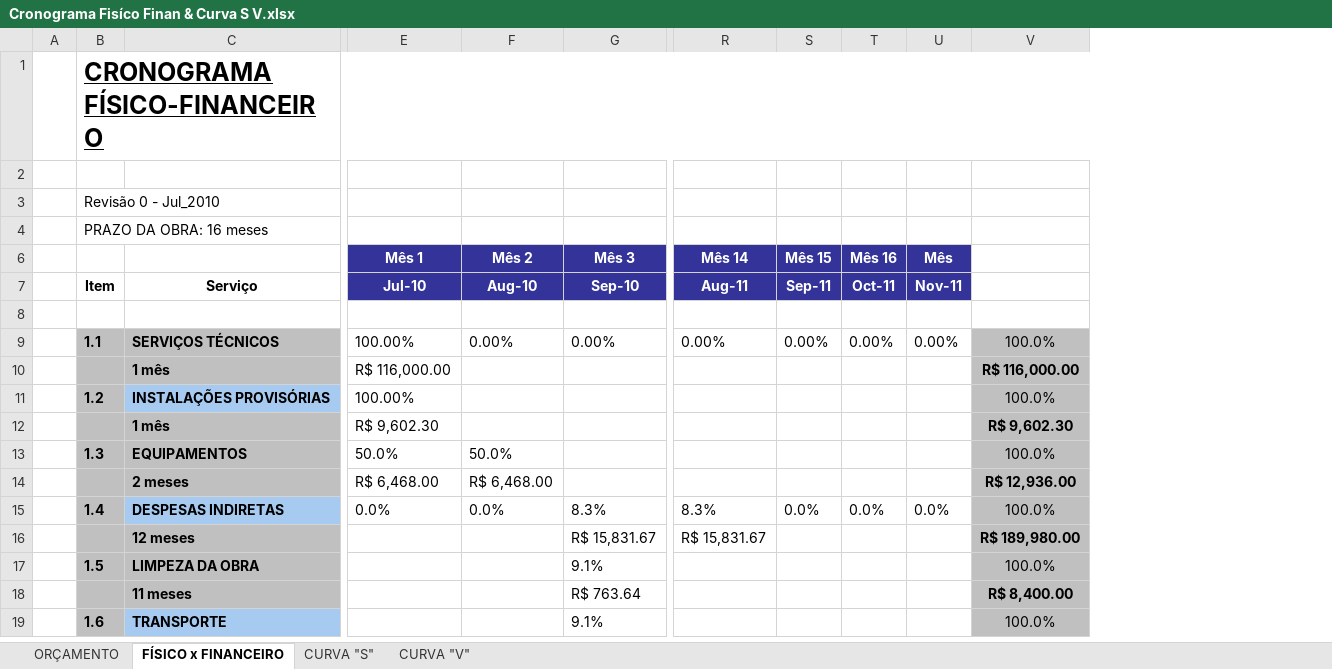
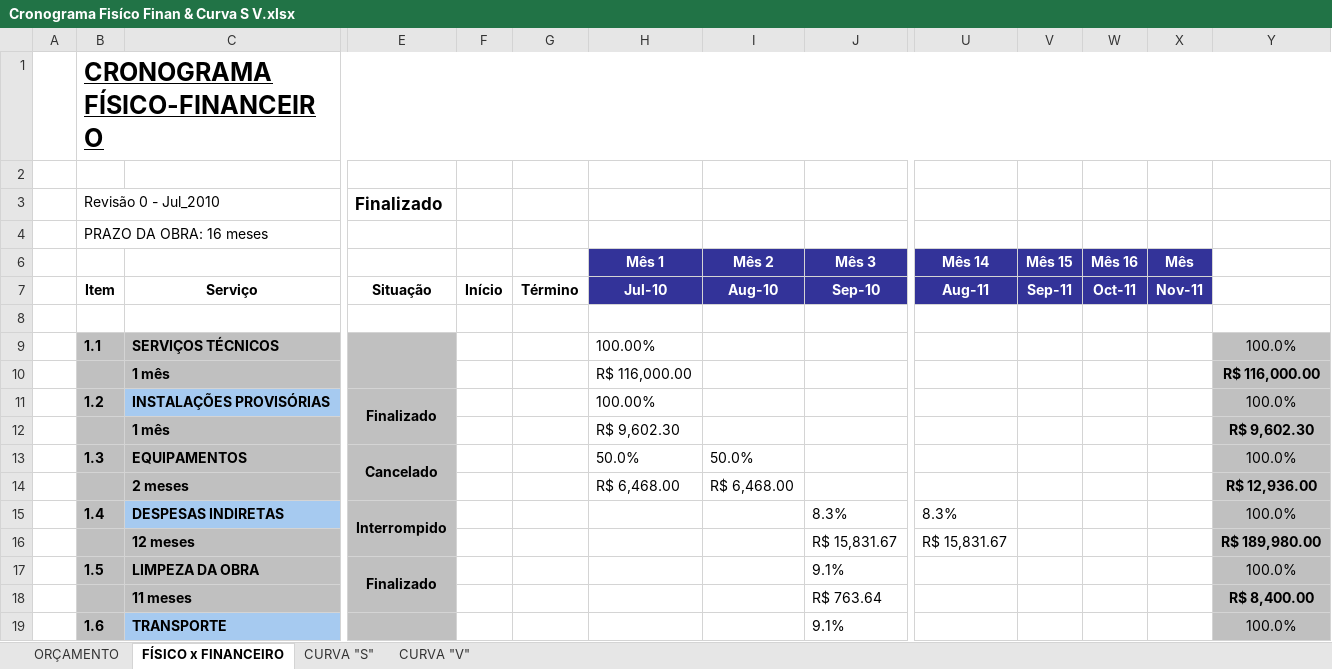
Before and after one commit to EdgardSancosta/Cronograma_Fisico_Financeiro, an Excel workbook: Cronograma Fisíco Finan & Curva S V.xlsx, sheet FÍSICO x FINANCEIRO, drawn as a sheet; only a part is shown, gaps mark what is left out; values as stored, in another font and other column widths than the file's, no borders; conditional formats not drawn; removed rows and columns are numbered as before the commit, all else as after; rows hold the shown columns only; the diff names each change by its address in the sheet, - before the commit and + after, or states it on an @@ line.

Commit message:
mudança da extenção

```diff
--- a/Cronograma Fisíco Finan & Curva S V.xlsx (sheet FÍSICO x FINANCEIRO)
+++ b/Cronograma Fisíco Finan & Curva S V.xlsx (sheet FÍSICO x FINANCEIRO)
+column E, rows 3-7: Finalizado |  |  | Situação; rows 11-17: Finalizado |  | Cancelado |  | Interrompido |  | Finalizado
+column F, row 7: Início
+column G, row 7: Término
-row 9: % | 1.1 | SERVIÇOS TÉCNICOS | 100.00% | 0.00% | 0.00% | 0.00% | 0.00% | 0.00% | 0.00% | 100.0%
+row 9: % | 1.1 | SERVIÇOS TÉCNICOS |  |  |  | 100.00% |  |  |  |  |  |  | 100.0%
-H15 (Mês 1): 0.0%
+H15 (Mês 1): (empty)
-I15 (Mês 2): 0.0%
+I15 (Mês 2): (empty)
-V15 (Mês 15): 0.0%
+V15 (Mês 15): (empty)
-W15 (Mês 16): 0.0%
+W15 (Mês 16): (empty)
-X15 (Mês): 0.0%
+X15 (Mês): (empty)
```
Also changed, not shown: formulas that keep their value, charts or pictures.
